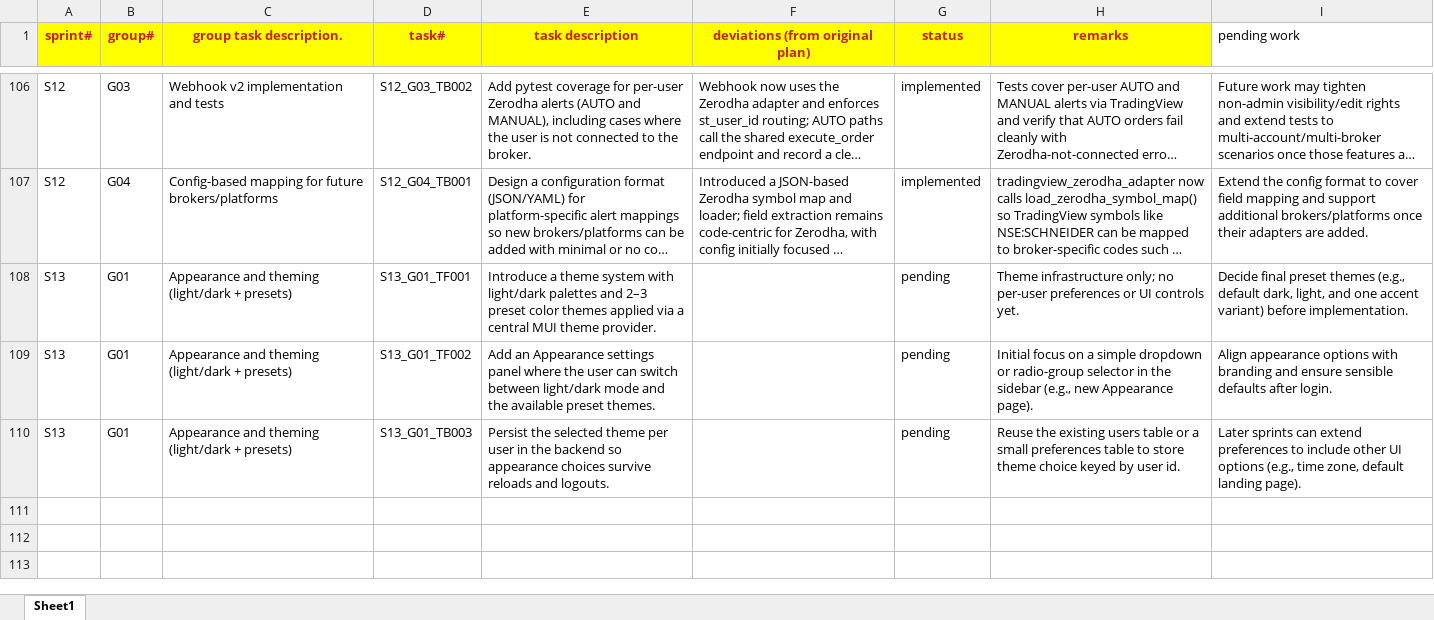
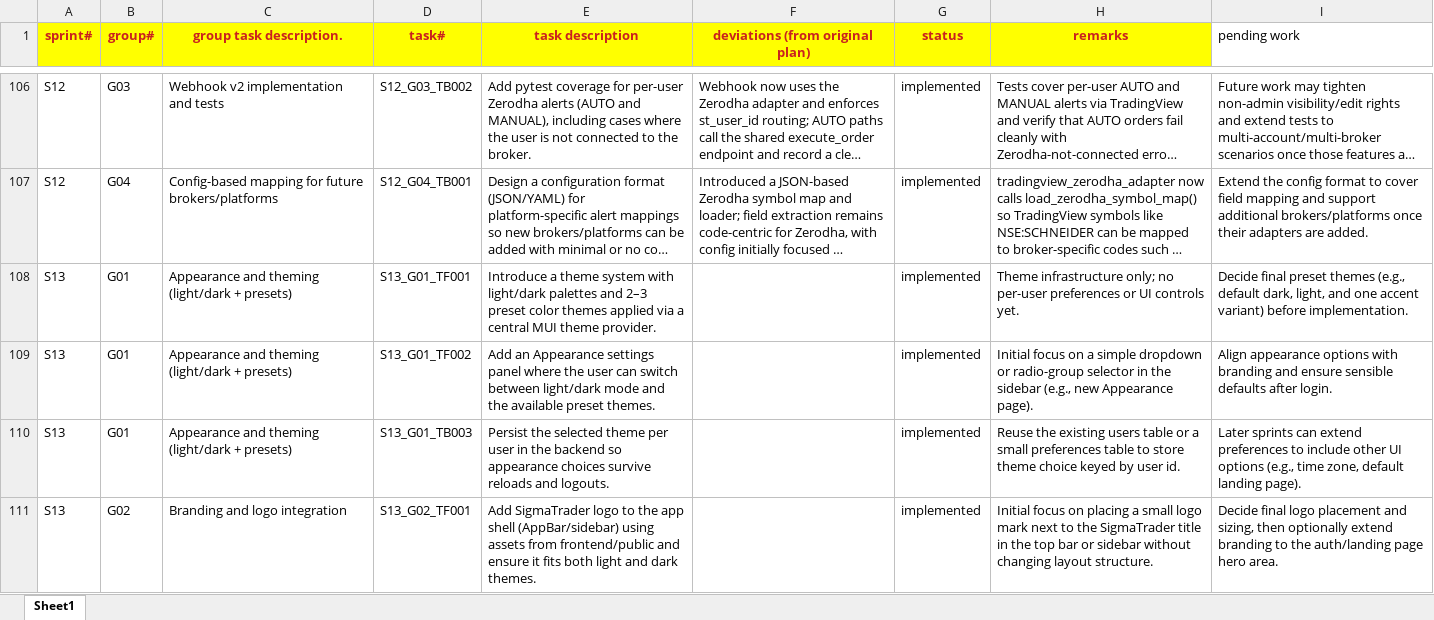
Before and after one commit to chbisw07/SigmaTrader, an Excel workbook: docs/sprint_tasks_codex.xlsx, sheet Sheet1, drawn as a sheet; only a part is shown, gaps mark what is left out; long unchanged cells end in …; values as stored, in another font and other column widths than the file's, no borders; the diff names each change by its address in the sheet, - before the commit and + after, or states it on an @@ line.

Commit message:
S13/G02 – Branding and logo integration

```diff
--- a/docs/sprint_tasks_codex.xlsx (sheet Sheet1)
+++ b/docs/sprint_tasks_codex.xlsx (sheet Sheet1)
-G108:G110 (status): pending
+G108:G110 (status): implemented
+row 111: S13 | G02 | Branding and logo integration | S13_G02_TF001 | Add SigmaTrader logo to the app shell (AppBar/sidebar) using assets from frontend/public and ensure it fits both light and dark themes. |  | implemented | Initial focus on placing a small logo mark next to the SigmaTrader title in the top bar or sidebar without changing layout structure. | Decide final logo placement and sizing, then optionally extend branding to the auth/landing page hero area.
```
Also changed, not shown: 3 other files.
